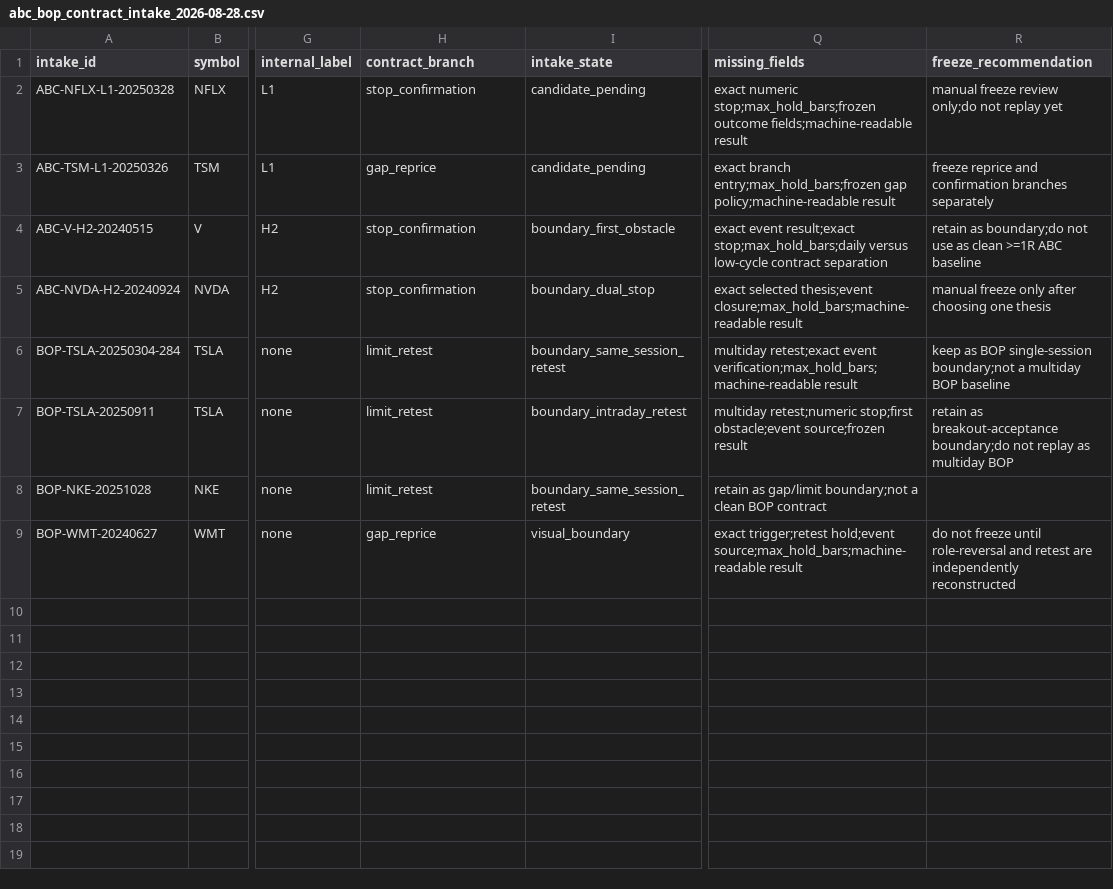
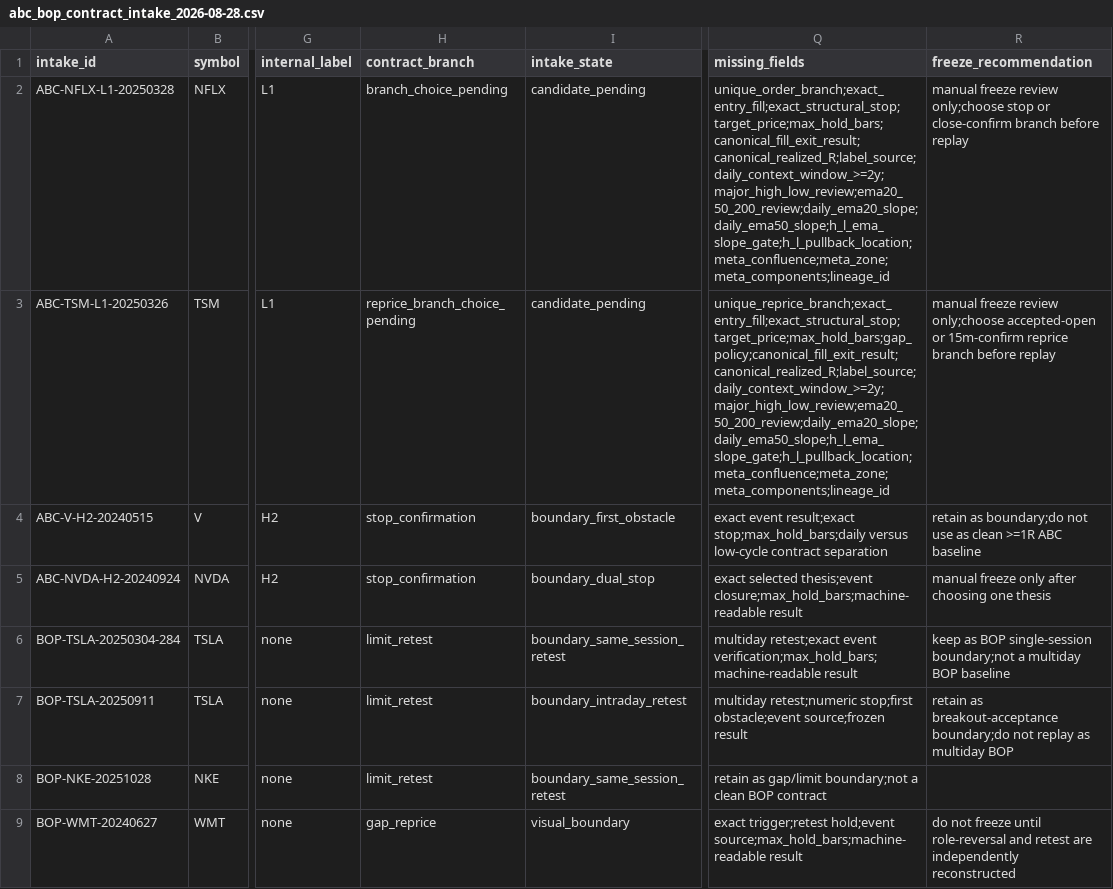
Before and after one commit to justin371/pa_research, a CSV file: research/backtesting/abc_bop_contract_intake_2026-08-28.csv, drawn as a sheet; only a part is shown, gaps mark what is left out; the diff names each change by its address in the sheet, - before the commit and + after, or states it on an @@ line.

Commit message:
Review ABC candidate contract freeze fields

```diff
--- a/research/backtesting/abc_bop_contract_intake_2026-08-28.csv
+++ b/research/backtesting/abc_bop_contract_intake_2026-08-28.csv
-H2 (contract_branch): stop_confirmation
+H2 (contract_branch): branch_choice_pending
-Q2 (missing_fields): exact numeric stop;max_hold_bars;frozen outcome fields;machine-readable result
+Q2 (missing_fields): unique_order_branch;exact_entry_fill;exact_structural_stop;target_price;max_hold_bars;canonical_fill_exit_result;canonical_realized_R;label_source;daily_context_window_>=2y;major_high_low_review;ema20_50_200_review;daily_ema20_slope;daily_ema50_slope;h_l_ema_slope_gate;h_l_pullback_location;meta_confluence;meta_zone;meta_components;lineage_id
-R2 (freeze_recommendation): …freeze review only;do not replay yet
+R2 (freeze_recommendation): …freeze review only;choose stop or close-confirm branch before replay
-H3 (contract_branch): gap_reprice
+H3 (contract_branch): reprice_branch_choice_pending
-Q3 (missing_fields): exact branch entry;max_hold_bars;frozen gap policy;machine-readable result
+Q3 (missing_fields): unique_reprice_branch;exact_entry_fill;exact_structural_stop;target_price;max_hold_bars;gap_policy;canonical_fill_exit_result;canonical_realized_R;label_source;daily_context_window_>=2y;major_high_low_review;ema20_50_200_review;daily_ema20_slope;daily_ema50_slope;h_l_ema_slope_gate;h_l_pullback_location;meta_confluence;meta_zone;meta_components;lineage_id
-R3 (freeze_recommendation): freeze reprice and confirmation branches separately
+R3 (freeze_recommendation): manual freeze review only;choose accepted-open or 15m-confirm reprice branch before replay
```
Also changed, not shown: 5 other files.
